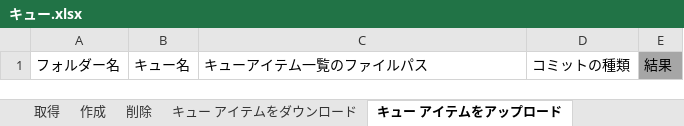
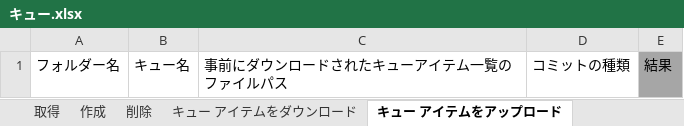
Before and after one commit to UiPath-Services/OrchestratorManager, an Excel workbook: Workbooks/JA/キュー.xlsx, sheet キュー アイテムをアップロード, drawn as a sheet; values as stored, in another font and other column widths than the file's, no borders; table styles not drawn; the diff names each change by its address in the sheet, - before the commit and + after, or states it on an @@ line.

```diff
--- a/Workbooks/JA/キュー.xlsx (sheet キュー アイテムをアップロード)
+++ b/Workbooks/JA/キュー.xlsx (sheet キュー アイテムをアップロード)
-C1: キューアイテム一覧のファイルパス
+C1: 事前にダウンロードされたキューアイテム一覧のファイルパス
```
Also changed, not shown: sheet キュー アイテムをダウンロード, Config.xlsx, Workbooks/EN/Queues.xlsx, 6 other files.
